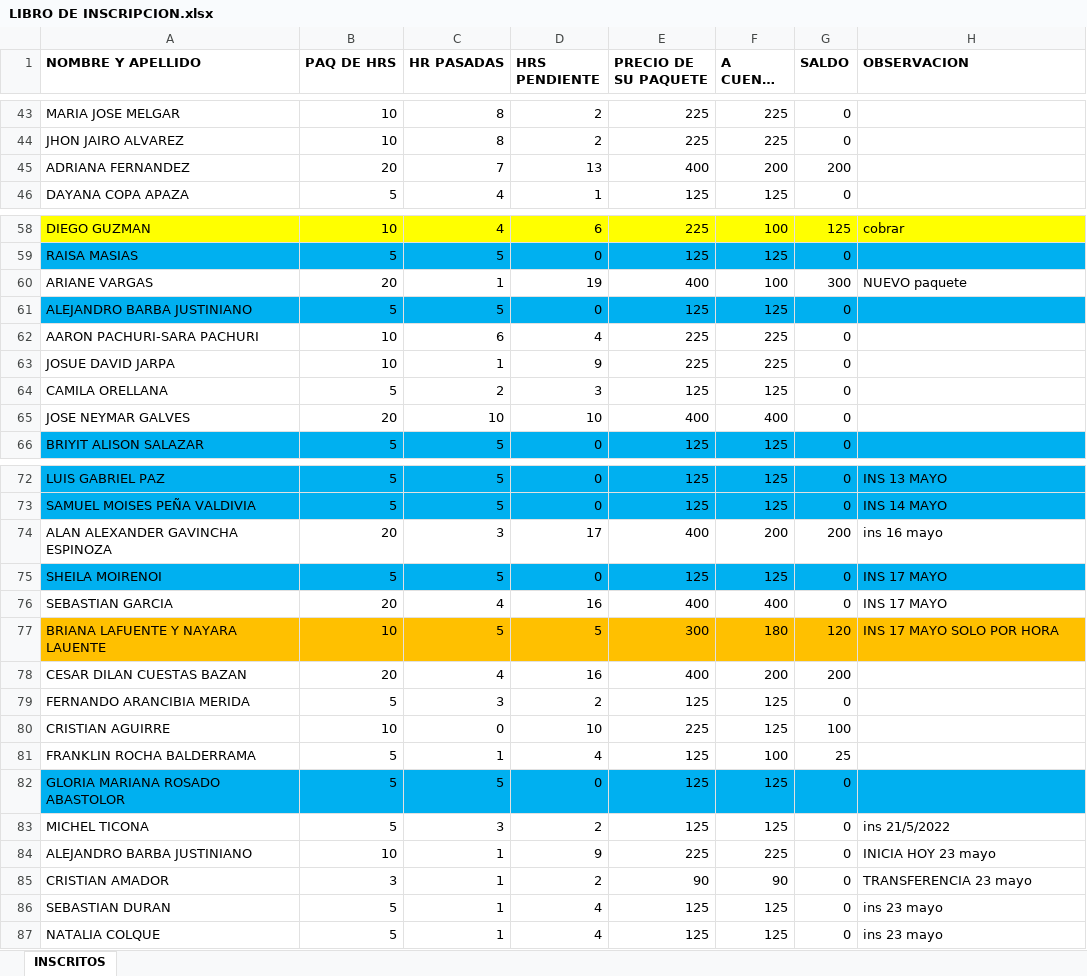
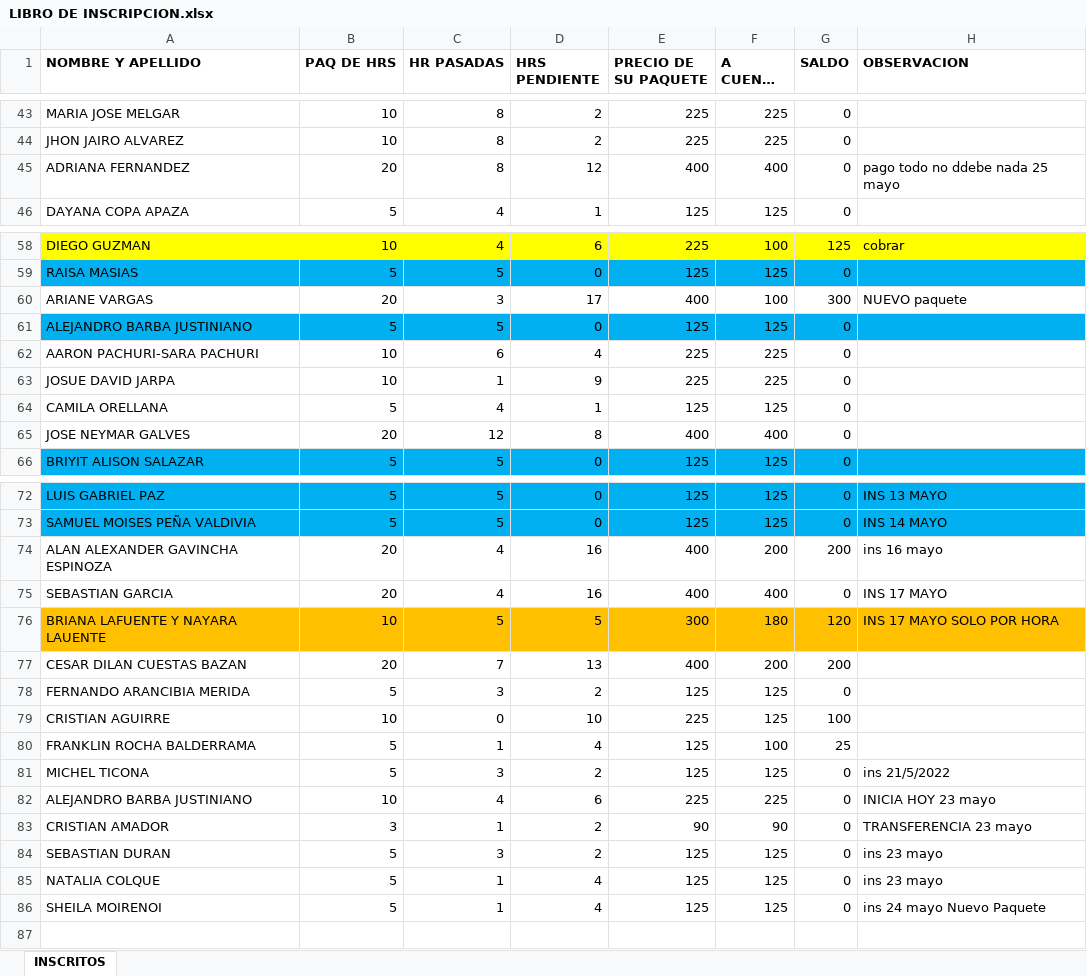
Before and after one commit to PabloBustosB/Hoja-Asistencia, an Excel workbook: LIBRO DE INSCRIPCION.xlsx, sheet INSCRITOS, drawn as a sheet; only a part is shown, gaps mark what is left out; long unchanged cells end in …; values as stored, in another font and other column widths than the file's, no borders; removed rows and columns are numbered as before the commit, all else as after; the diff covers the shown part only; the diff names each change by its address in the sheet, - before the commit and + after, or states it on an @@ line.

Commit message:
Add files via upload

```diff
--- a/LIBRO DE INSCRIPCION.xlsx (sheet INSCRITOS)
+++ b/LIBRO DE INSCRIPCION.xlsx (sheet INSCRITOS)
-C45 (HR PASADAS): 7
+C45 (HR PASADAS): 8
-D45 (HRS PENDIENTE): 13
+D45 (HRS PENDIENTE): 12
-F45 (A CUENTA PAGO): 200
+F45 (A CUENTA PAGO): 400
-G45 (SALDO): 200
+G45 (SALDO): 0
-H45 (OBSERVACION): (empty)
+H45 (OBSERVACION): pago todo no ddebe nada 25 mayo
-C60 (HR PASADAS): 1
+C60 (HR PASADAS): 3
-D60 (HRS PENDIENTE): 19
+D60 (HRS PENDIENTE): 17
-C64 (HR PASADAS): 2
+C64 (HR PASADAS): 4
-D64 (HRS PENDIENTE): 3
+D64 (HRS PENDIENTE): 1
-C65 (HR PASADAS): 10
+C65 (HR PASADAS): 12
-D65 (HRS PENDIENTE): 10
+D65 (HRS PENDIENTE): 8
-C74 (HR PASADAS): 3
+C74 (HR PASADAS): 4
-D74 (HRS PENDIENTE): 17
+D74 (HRS PENDIENTE): 16
-row 75: SHEILA MOIRENOI | 5 | 5 | 0 | 125 | 125 | 0 | INS 17 MAYO
-C77 (HR PASADAS): 4
+C77 (HR PASADAS): 7
-D77 (HRS PENDIENTE): 16
+D77 (HRS PENDIENTE): 13
-row 82: GLORIA MARIANA ROSADO ABASTOLOR | 5 | 5 | 0 | 125 | 125 | 0
-C82 (HR PASADAS): 1
+C82 (HR PASADAS): 4
-D82 (HRS PENDIENTE): 9
+D82 (HRS PENDIENTE): 6
-C84 (HR PASADAS): 1
+C84 (HR PASADAS): 3
-D84 (HRS PENDIENTE): 4
+D84 (HRS PENDIENTE): 2
+row 86: SHEILA MOIRENOI | 5 | 1 | 4 | 125 | 125 | 0 | ins 24 mayo Nuevo Paquete
```
Also changed, not shown: 4 edited cells elsewhere in this sheet, formulas that keep their value.
